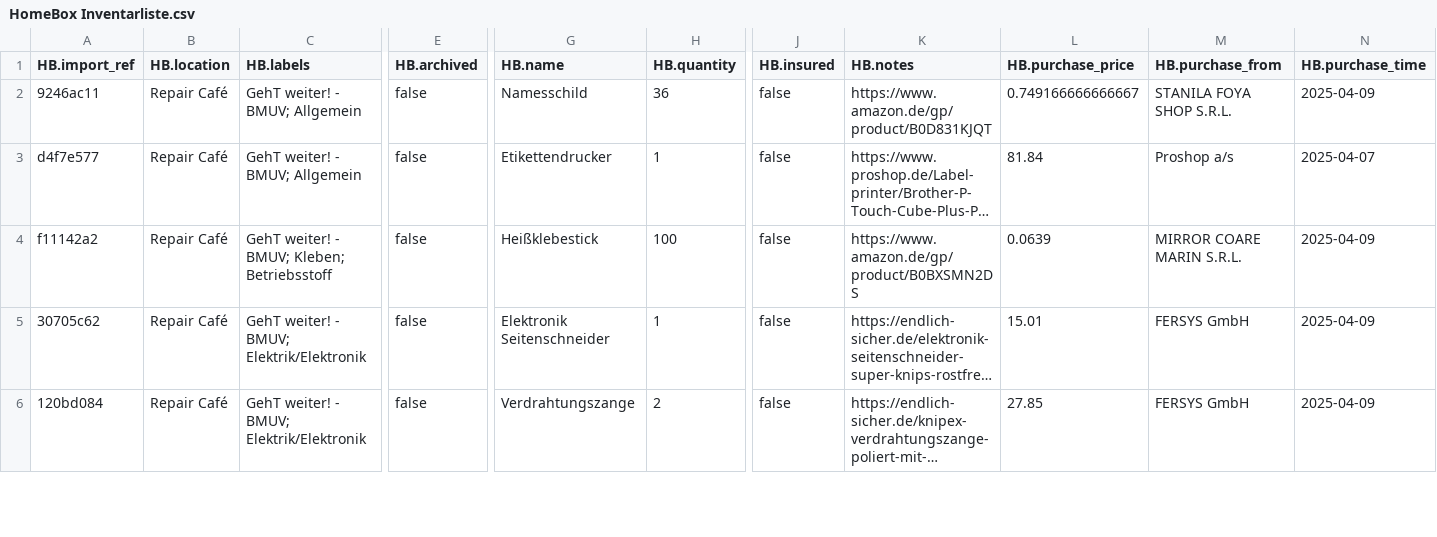
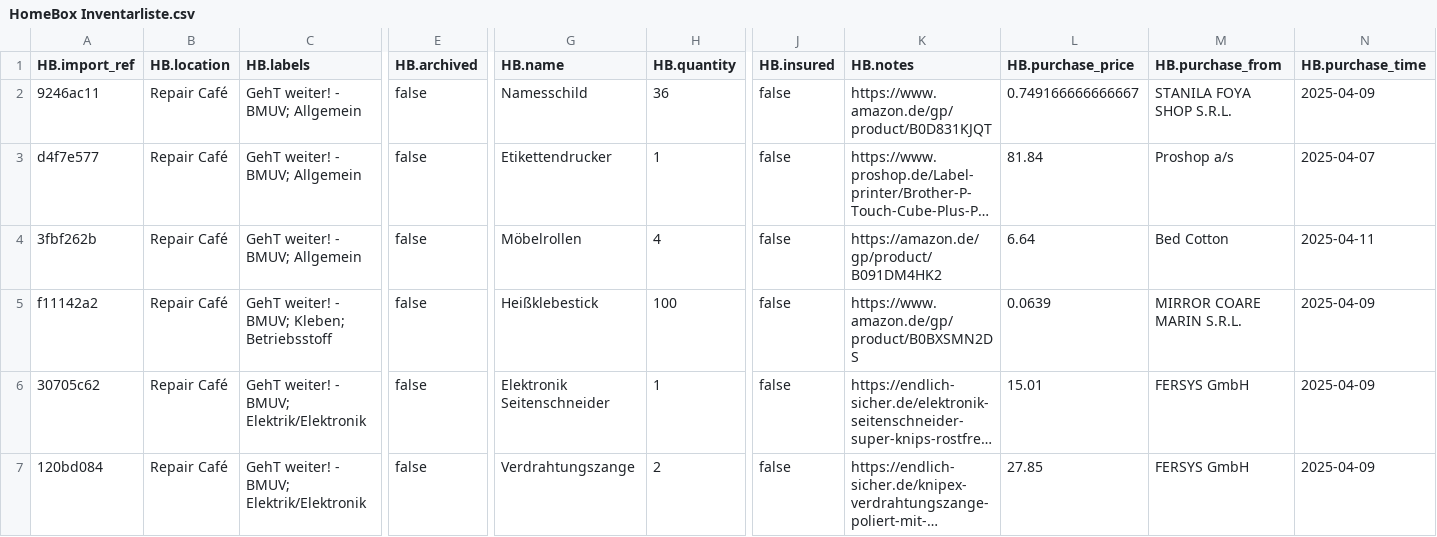
Before and after one commit to makerspace-gt/GehT-weiter-fund, a CSV file: HomeBox Inventarliste.csv, drawn as a sheet; only a part is shown, gaps mark what is left out; long unchanged cells end in …; rows hold the shown columns only; the diff names each change by its address in the sheet, - before the commit and + after, or states it on an @@ line.

Commit message:
Möbelrollen

```diff
--- a/HomeBox Inventarliste.csv
+++ b/HomeBox Inventarliste.csv
+row 4: 3fbf262b | Repair Café | GehT weiter! - BMUV; Allgemein | false | Möbelrollen | 4 | false | https://amazon.de/gp/product/B091DM4HK2 | 6.64 | Bed Cotton | 2025-04-11
```
Also changed, not shown: 1 other file.
